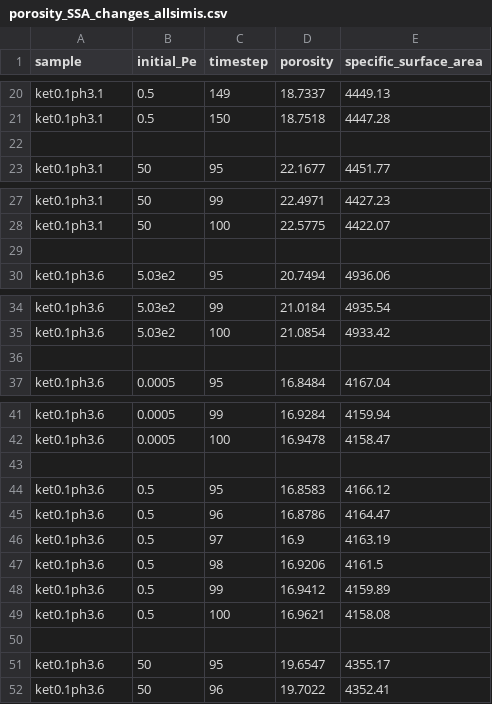
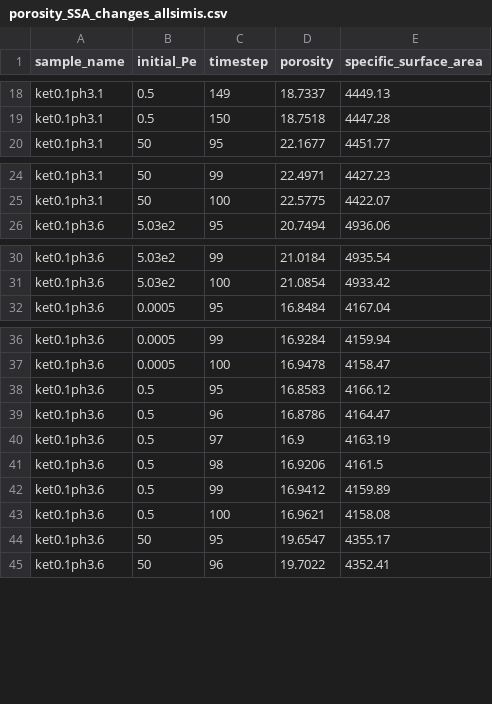
Before and after one commit to zkanavas/FlowHeterogeneity_and_Rxn, a CSV file: porosity_SSA_changes_allsimis.csv, drawn as a sheet; only a part is shown, gaps mark what is left out; the diff covers the shown part only.

```diff
--- a/porosity_SSA_changes_allsimis.csv
+++ b/porosity_SSA_changes_allsimis.csv
@@ -1 +1 @@
-sample,initial_Pe,timestep,porosity,specific_surface_area
+sample_name,initial_Pe,timestep,porosity,specific_surface_area
@@ -21,3 +19,2 @@ ket0.1ph3.1,0.5,149,18.7337,4449.13
 ket0.1ph3.1,0.5,150,18.7518,4447.28
-
 ket0.1ph3.1,50,95,22.1677,4451.77
@@ -28,3 +25,2 @@ ket0.1ph3.1,50,99,22.4971,4427.23
 ket0.1ph3.1,50,100,22.5775,4422.07
-
 ket0.1ph3.6,5.03e2,95,20.7494,4936.06
@@ -35,3 +31,2 @@ ket0.1ph3.6,5.03e2,99,21.0184,4935.54
 ket0.1ph3.6,5.03e2,100,21.0854,4933.42
-
 ket0.1ph3.6,0.0005,95,16.8484,4167.04
@@ -42,3 +37,2 @@ ket0.1ph3.6,0.0005,99,16.9284,4159.94
 ket0.1ph3.6,0.0005,100,16.9478,4158.47
-
 ket0.1ph3.6,0.5,95,16.8583,4166.12
@@ -49,3 +43,2 @@ ket0.1ph3.6,0.5,99,16.9412,4159.89
 ket0.1ph3.6,0.5,100,16.9621,4158.08
-
 ket0.1ph3.6,50,95,19.6547,4355.17
```
Also changed, not shown: 8 removed rows and 1 edited cell elsewhere in this file, 1 other file.
